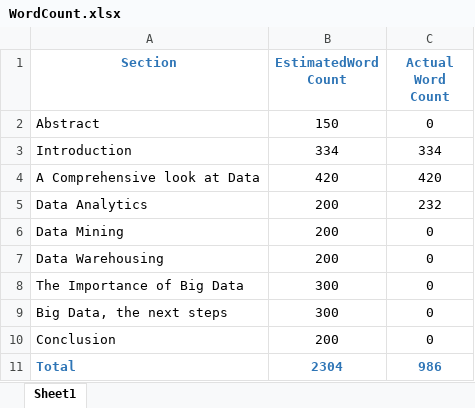
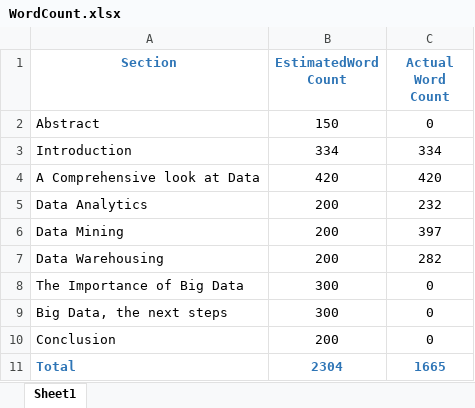
Before and after one commit to willhogan11/BigData_LitReview, an Excel workbook: WordCount.xlsx, sheet Sheet1, drawn as a sheet; values as stored, in another font and other column widths than the file's, no borders; the diff names each change by its address in the sheet, - before the commit and + after, or states it on an @@ line.

Commit message:
Data Warehousing complete, now all of Data Analytics completed

```diff
--- a/WordCount.xlsx (sheet Sheet1)
+++ b/WordCount.xlsx (sheet Sheet1)
-C6 (Actual Word Count): 0
+C6 (Actual Word Count): 397
-C7 (Actual Word Count): 0
+C7 (Actual Word Count): 282
-C11 (Actual Word Count): 986
+C11 (Actual Word Count): 1665
```
Also changed, not shown: 4 other files.
